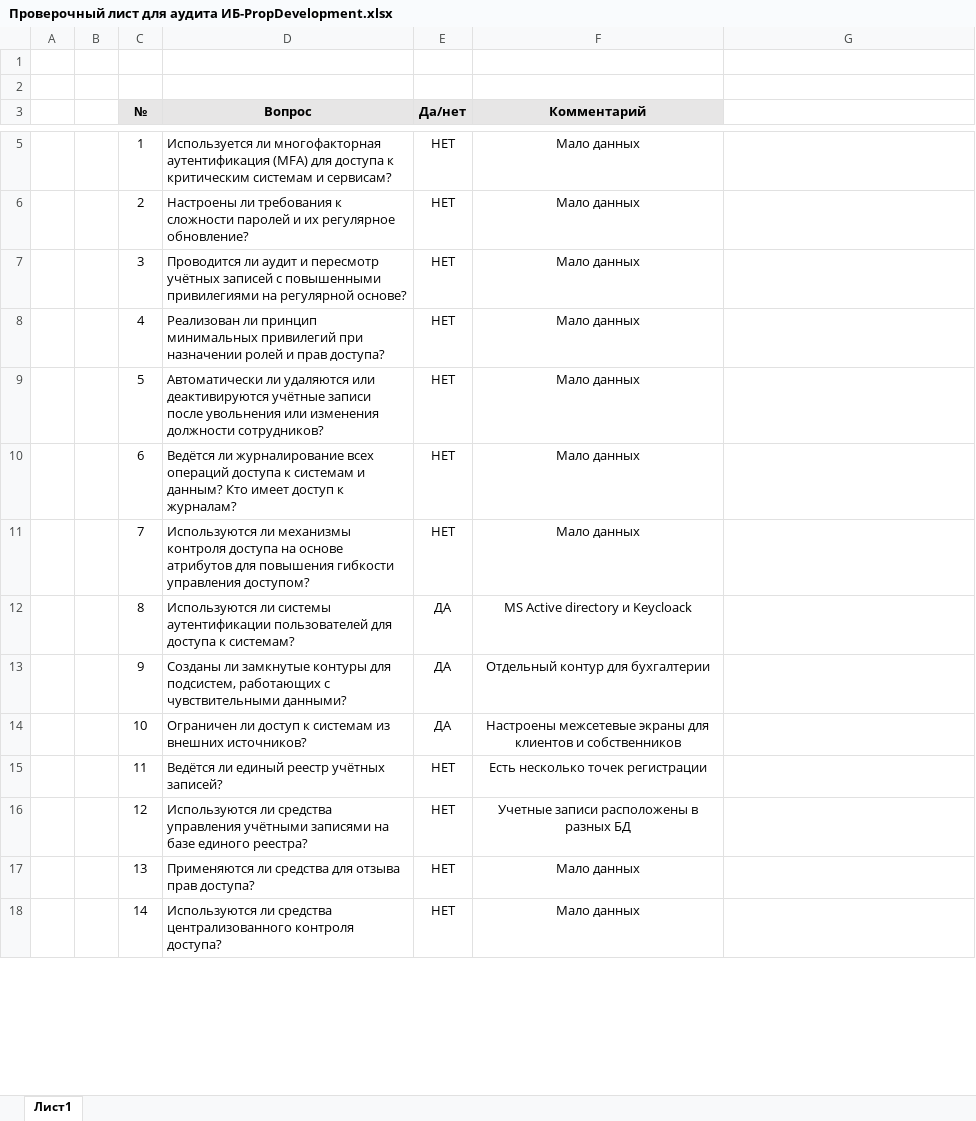
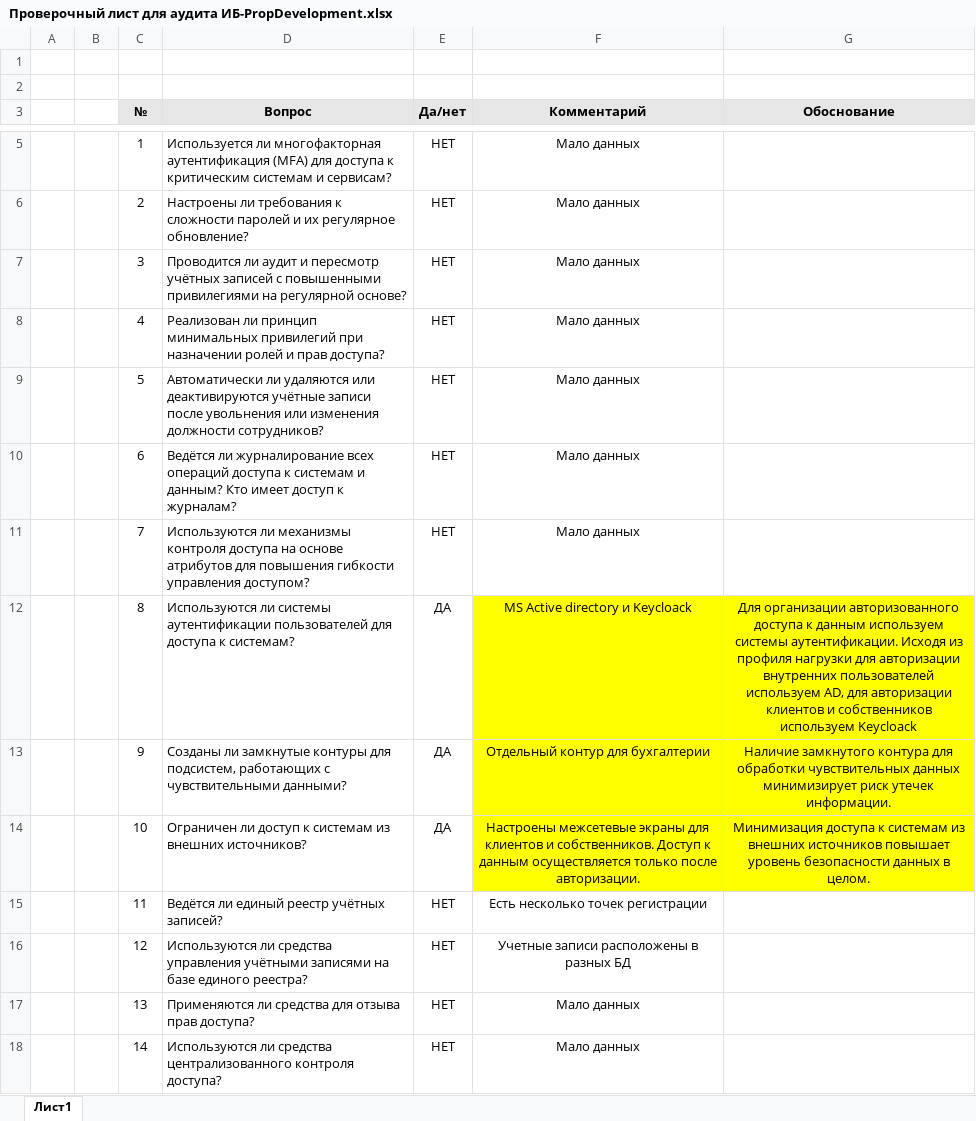
Before and after one commit to grm000/architecture-sprint-7, an Excel workbook: Exc2/Проверочный лист для аудита ИБ-PropDevelopment.xlsx, sheet Лист1, drawn as a sheet; only a part is shown, gaps mark what is left out; values as stored, in another font and other column widths than the file's, no borders; the diff covers the shown part only; the diff names each change by its address in the sheet, - before the commit and + after, or states it on an @@ line.

Commit message:
Исправление замечаний к Exc2. Добавлена колонка: "Обоснование"

```diff
--- a/Exc2/Проверочный лист для аудита ИБ-PropDevelopment.xlsx (sheet Лист1)
+++ b/Exc2/Проверочный лист для аудита ИБ-PropDevelopment.xlsx (sheet Лист1)
-G3: (empty)
+G3: Обоснование
-G3 fill: none
+G3 fill: #E7E6E6
-F12:G14 fill: none
+F12:G14 fill: #FFFF00
-G12 (Обоснование): (empty)
+G12 (Обоснование): Для организации авторизованного доступа к данным используем системы аутентификации. Исходя из профиля нагрузки для авторизации внутренних пользователей используем AD, для авторизации клиентов и собственников используем Keycloack
-G13 (Обоснование): (empty)
+G13 (Обоснование): Наличие замкнутого контура для обработки чувствительных данных минимизирует риск утечек информации.
-F14 (Комментарий): …клиентов и собственников
+F14 (Комментарий): …клиентов и собственников. Доступ к данным осуществляется только после авторизации.
-G14 (Обоснование): (empty)
+G14 (Обоснование): Минимизация доступа к системам из внешних источников повышает уровень безопасности данных в целом.
```
Also changed, not shown: 3 edited cells, cell formats and merged cells elsewhere in this sheet.
